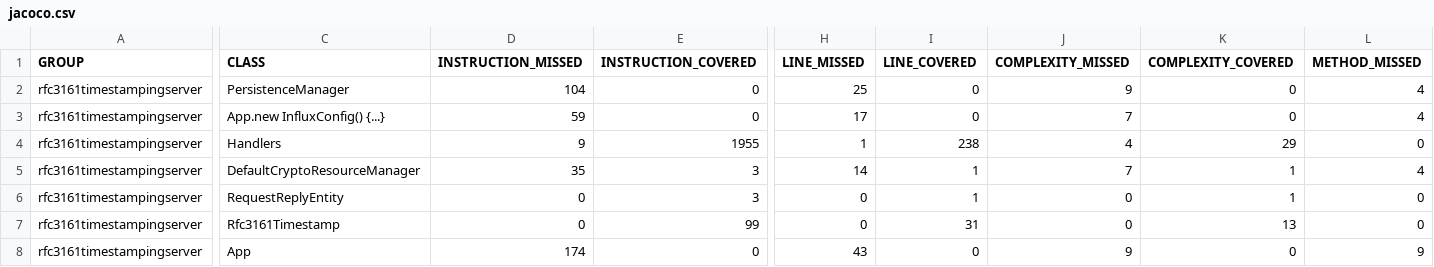
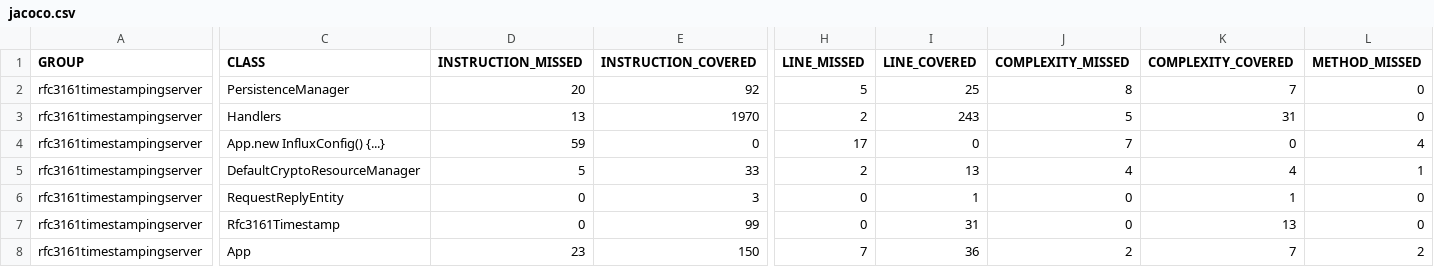
Before and after one commit to elbosso/rfc3161timestampingserver, a CSV file: jacoco.csv, drawn as a sheet; only a part is shown, gaps mark what is left out; removed rows and columns are numbered as before the commit, all else as after; rows hold the shown columns only; the diff covers the shown part only; the diff names each change by its address in the sheet, - before the commit and + after, or states it on an @@ line.

Commit message:
Deploying to gh-pages from @ elbosso/rfc3161timestampingserver@65281e18e5c37ba1d8739b0a4a4a24e2a708356c 🚀

```diff
--- a/jacoco.csv
+++ b/jacoco.csv
-D2 (INSTRUCTION_MISSED): 104
+D2 (INSTRUCTION_MISSED): 20
-E2 (INSTRUCTION_COVERED): 0
+E2 (INSTRUCTION_COVERED): 92
-H2 (LINE_MISSED): 25
+H2 (LINE_MISSED): 5
-I2 (LINE_COVERED): 0
+I2 (LINE_COVERED): 25
-J2 (COMPLEXITY_MISSED): 9
+J2 (COMPLEXITY_MISSED): 8
-K2 (COMPLEXITY_COVERED): 0
+K2 (COMPLEXITY_COVERED): 7
-L2 (METHOD_MISSED): 4
+L2 (METHOD_MISSED): 0
+row 3: rfc3161timestampingserver | Handlers | 13 | 1970 | 2 | 243 | 5 | 31 | 0
-row 4: rfc3161timestampingserver | Handlers | 9 | 1955 | 1 | 238 | 4 | 29 | 0
-D5 (INSTRUCTION_MISSED): 35
+D5 (INSTRUCTION_MISSED): 5
-E5 (INSTRUCTION_COVERED): 3
+E5 (INSTRUCTION_COVERED): 33
-H5 (LINE_MISSED): 14
+H5 (LINE_MISSED): 2
-I5 (LINE_COVERED): 1
+I5 (LINE_COVERED): 13
-J5 (COMPLEXITY_MISSED): 7
+J5 (COMPLEXITY_MISSED): 4
-K5 (COMPLEXITY_COVERED): 1
+K5 (COMPLEXITY_COVERED): 4
-L5 (METHOD_MISSED): 4
+L5 (METHOD_MISSED): 1
-D8 (INSTRUCTION_MISSED): 174
+D8 (INSTRUCTION_MISSED): 23
-E8 (INSTRUCTION_COVERED): 0
+E8 (INSTRUCTION_COVERED): 150
-H8 (LINE_MISSED): 43
+H8 (LINE_MISSED): 7
-I8 (LINE_COVERED): 0
+I8 (LINE_COVERED): 36
-J8 (COMPLEXITY_MISSED): 9
+J8 (COMPLEXITY_MISSED): 2
-K8 (COMPLEXITY_COVERED): 0
+K8 (COMPLEXITY_COVERED): 7
-L8 (METHOD_MISSED): 9
+L8 (METHOD_MISSED): 2
```
Also changed, not shown: 7 edited cells elsewhere in this file, 15 other files.
